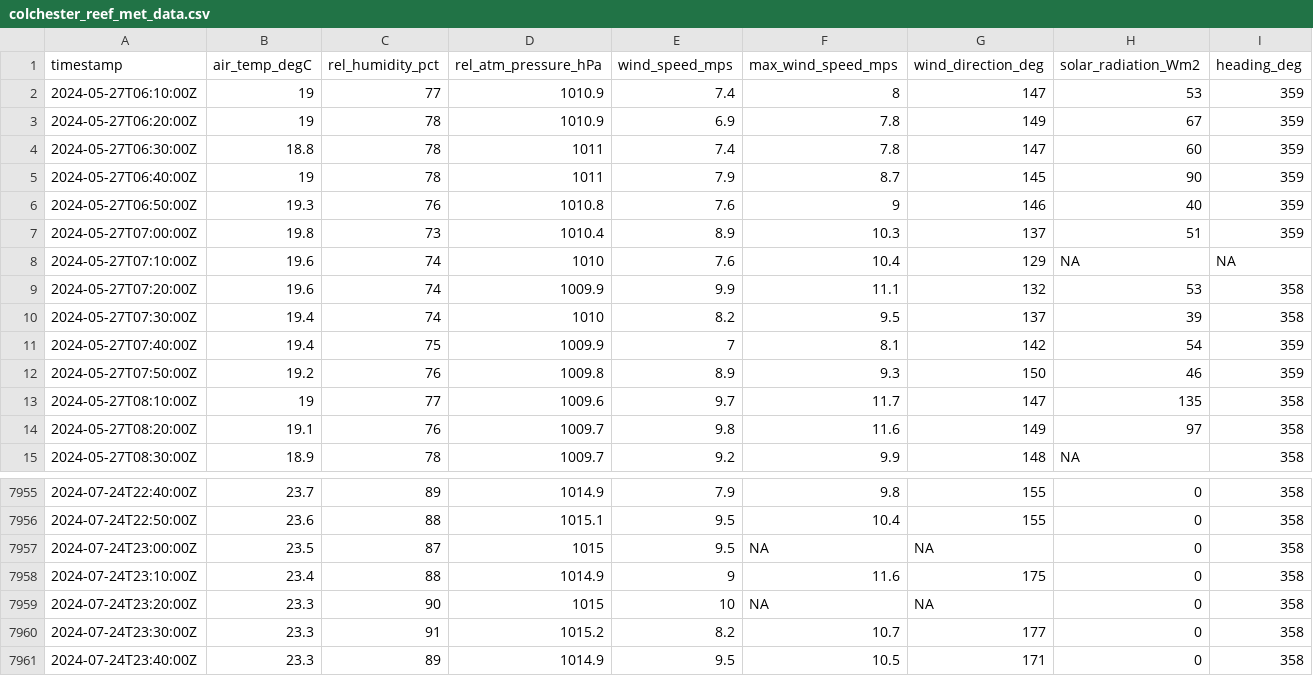
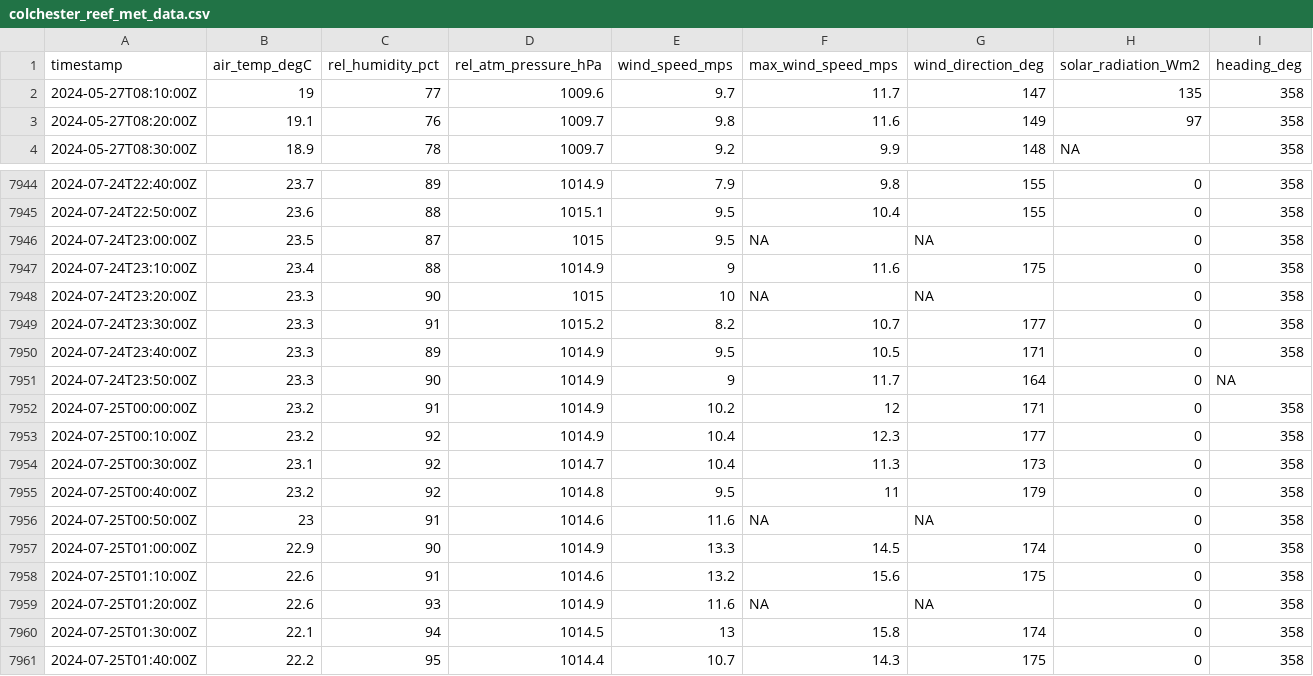
Before and after one commit to mchvaughan/lcbp_data_site, a CSV file: colchester_reef_met_data.csv, drawn as a sheet; only a part is shown, gaps mark what is left out; removed rows and columns are numbered as before the commit, all else as after; the diff names each change by its address in the sheet, - before the commit and + after, or states it on an @@ line.

Commit message:
automatically updating Lake Champlain Basin data website

```diff
--- a/colchester_reef_met_data.csv
+++ b/colchester_reef_met_data.csv
-row 2: 2024-05-27T06:10:00Z | 19 | 77 | 1010.9 | 7.4 | 8 | 147 | 53 | 359
-row 3: 2024-05-27T06:20:00Z | 19 | 78 | 1010.9 | 6.9 | 7.8 | 149 | 67 | 359
-row 4: 2024-05-27T06:30:00Z | 18.8 | 78 | 1011 | 7.4 | 7.8 | 147 | 60 | 359
-row 5: 2024-05-27T06:40:00Z | 19 | 78 | 1011 | 7.9 | 8.7 | 145 | 90 | 359
-row 6: 2024-05-27T06:50:00Z | 19.3 | 76 | 1010.8 | 7.6 | 9 | 146 | 40 | 359
-row 7: 2024-05-27T07:00:00Z | 19.8 | 73 | 1010.4 | 8.9 | 10.3 | 137 | 51 | 359
-row 8: 2024-05-27T07:10:00Z | 19.6 | 74 | 1010 | 7.6 | 10.4 | 129 | NA | NA
-row 9: 2024-05-27T07:20:00Z | 19.6 | 74 | 1009.9 | 9.9 | 11.1 | 132 | 53 | 358
-row 10: 2024-05-27T07:30:00Z | 19.4 | 74 | 1010 | 8.2 | 9.5 | 137 | 39 | 358
-row 11: 2024-05-27T07:40:00Z | 19.4 | 75 | 1009.9 | 7 | 8.1 | 142 | 54 | 359
-row 12: 2024-05-27T07:50:00Z | 19.2 | 76 | 1009.8 | 8.9 | 9.3 | 150 | 46 | 359
+row 7951: 2024-07-24T23:50:00Z | 23.3 | 90 | 1014.9 | 9 | 11.7 | 164 | 0 | NA
+row 7952: 2024-07-25T00:00:00Z | 23.2 | 91 | 1014.9 | 10.2 | 12 | 171 | 0 | 358
+row 7953: 2024-07-25T00:10:00Z | 23.2 | 92 | 1014.9 | 10.4 | 12.3 | 177 | 0 | 358
+row 7954: 2024-07-25T00:30:00Z | 23.1 | 92 | 1014.7 | 10.4 | 11.3 | 173 | 0 | 358
+row 7955: 2024-07-25T00:40:00Z | 23.2 | 92 | 1014.8 | 9.5 | 11 | 179 | 0 | 358
+row 7956: 2024-07-25T00:50:00Z | 23 | 91 | 1014.6 | 11.6 | NA | NA | 0 | 358
+row 7957: 2024-07-25T01:00:00Z | 22.9 | 90 | 1014.9 | 13.3 | 14.5 | 174 | 0 | 358
+row 7958: 2024-07-25T01:10:00Z | 22.6 | 91 | 1014.6 | 13.2 | 15.6 | 175 | 0 | 358
+row 7959: 2024-07-25T01:20:00Z | 22.6 | 93 | 1014.9 | 11.6 | NA | NA | 0 | 358
+row 7960: 2024-07-25T01:30:00Z | 22.1 | 94 | 1014.5 | 13 | 15.8 | 174 | 0 | 358
+row 7961: 2024-07-25T01:40:00Z | 22.2 | 95 | 1014.4 | 10.7 | 14.3 | 175 | 0 | 358
```
Also changed, not shown: 1 other file.
